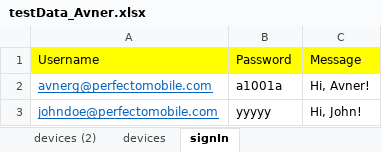
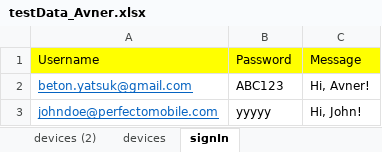
Before and after one commit to westondunn/Beton, an Excel workbook: Beton/src/main/resources/dataSheets/testData_Avner.xlsx, sheet signIn, drawn as a sheet; values as stored, in another font and other column widths than the file's, no borders; removed rows and columns are numbered as before the commit, all else as after; the diff names each change by its address in the sheet, - before the commit and + after, or states it on an @@ line.

```diff
--- a/Beton/src/main/resources/dataSheets/testData_Avner.xlsx (sheet signIn)
+++ b/Beton/src/main/resources/dataSheets/testData_Avner.xlsx (sheet signIn)
-row 2: avnerg@perfectomobile.com | a1001a | Hi, Avner!
+row 2: beton.yatsuk@gmail.com | ABC123 | Hi, Avner!
```
Also changed, not shown: Beton/src/main/resources/dataSheets/testData.xlsx, Beton/src/main/resources/dataSheets/testData_BC.xlsx, 1 other file.
